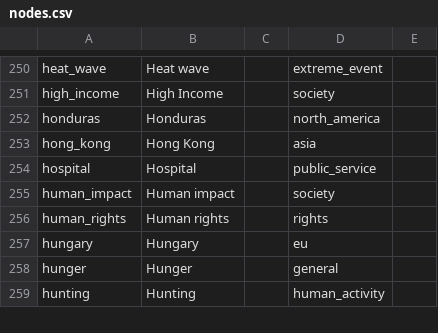
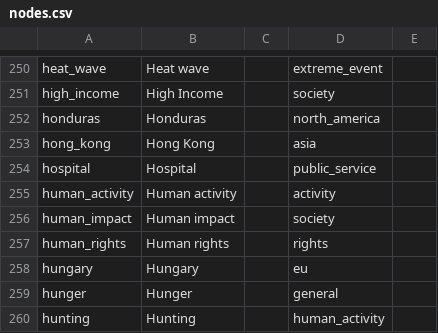
Before and after one commit to resource-watch/graph, a CSV file: csv_files/nodes.csv, drawn as a sheet; only a part is shown, gaps mark what is left out.

Commit message:
add missing node

```diff
--- a/csv_files/nodes.csv
+++ b/csv_files/nodes.csv
@@ -254,2 +254,3 @@ hong_kong,Hong Kong,,asia
 hospital,Hospital,,public_service
+human_activity,Human activity,,activity
 human_impact,Human impact,,society
```
Also changed, not shown: csv_files/type_of.csv.
